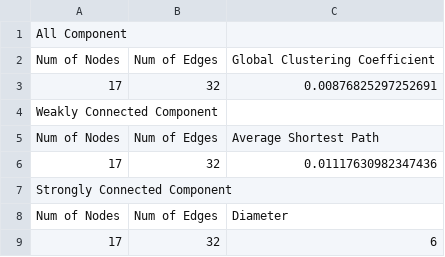
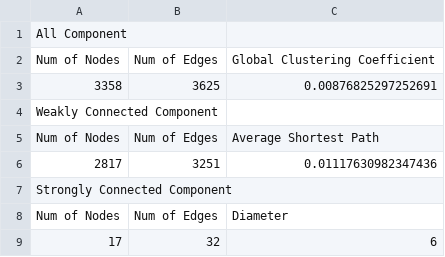
Before and after one commit to JustinSo1/RedditInfoNetwork, a CSV file: network_analysis.csv, drawn as a sheet; removed rows and columns are numbered as before the commit, all else as after; the diff names each change by its address in the sheet, - before the commit and + after, or states it on an @@ line.

```diff
--- a/network_analysis.csv
+++ b/network_analysis.csv
-row 3: 17 | 32 | 0.00876825297252691
+row 3: 3358 | 3625 | 0.00876825297252691
-row 6: 17 | 32 | 0.01117630982347436
+row 6: 2817 | 3251 | 0.01117630982347436
```
Also changed, not shown: 1 other file.
